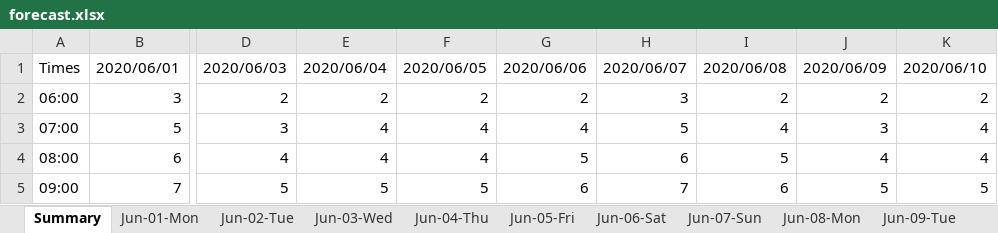
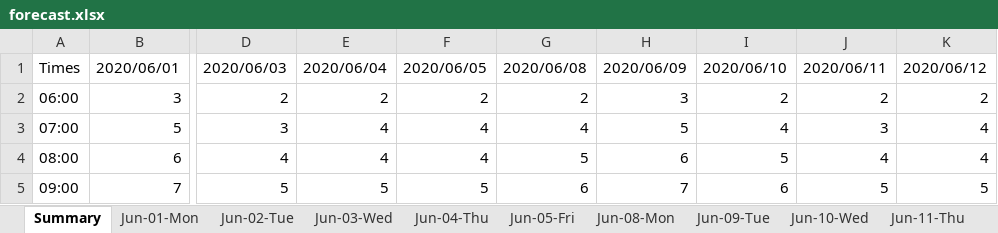
Before and after one commit to kpg141260/Workforce, an Excel workbook: forecast/forecast.xlsx, sheet Summary, drawn as a sheet; only a part is shown, gaps mark what is left out; values as stored, in another font and other column widths than the file's, no borders; the diff names each change by its address in the sheet, - before the commit and + after, or states it on an @@ line.

```diff
--- a/forecast/forecast.xlsx (sheet Summary)
+++ b/forecast/forecast.xlsx (sheet Summary)
-sheet tab: Jun-06-Sat
-sheet tab: Jun-07-Sun
+sheet tab: Jun-11-Thu
-G1: 2020/06/06
+G1: 2020/06/08
-H1: 2020/06/07
+H1: 2020/06/09
-I1: 2020/06/08
+I1: 2020/06/10
-J1: 2020/06/09
+J1: 2020/06/11
-K1: 2020/06/10
+K1: 2020/06/12
```
Also changed, not shown: sheet Jun-01-Mon, sheet Jun-02-Tue, sheet Jun-03-Wed, sheet Jun-04-Thu, sheet Jun-05-Fri, sheet Jun-08-Mon, 2 more sheets, other sheet tabs, data/call_data.xlsx, 15 other files.
